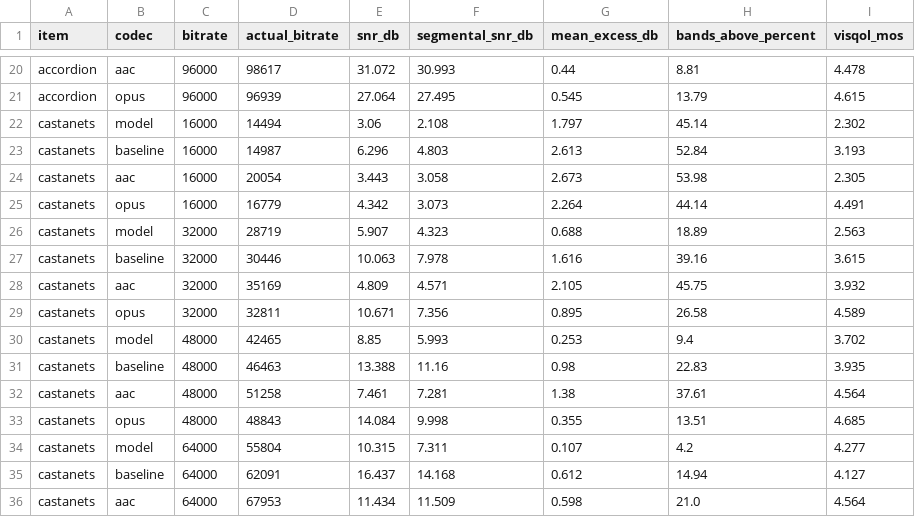
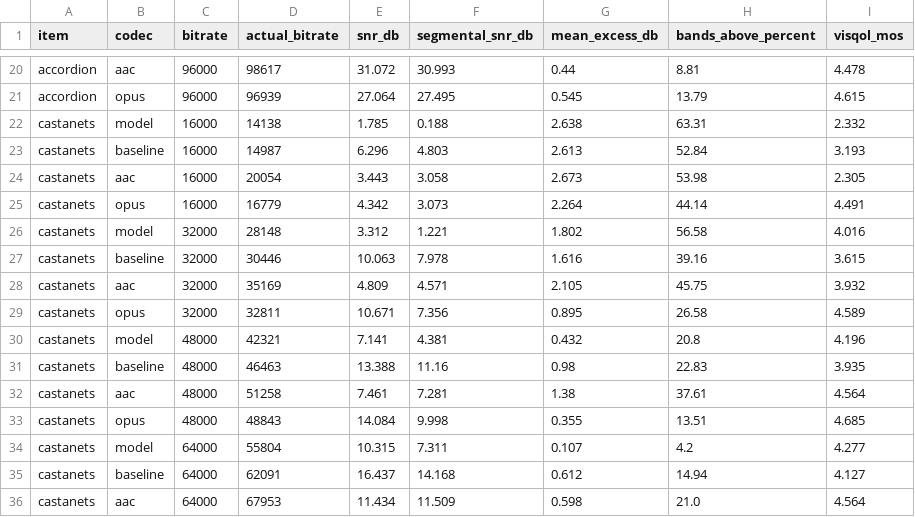
Before and after one commit to JohannWeid/audio-codec-lab, a CSV file: eval/results/music/results.csv, drawn as a sheet; only a part is shown, gaps mark what is left out; the diff covers the shown part only.

```diff
--- a/eval/results/music/results.csv
+++ b/eval/results/music/results.csv
@@ -21,3 +21,3 @@ accordion,aac,96000,98617,31.072,30.993,0.44,8.81,4.478
 accordion,opus,96000,96939,27.064,27.495,0.545,13.79,4.615
-castanets,model,16000,14494,3.06,2.108,1.797,45.14,2.302
+castanets,model,16000,14138,1.785,0.188,2.638,63.31,2.332
 castanets,baseline,16000,14987,6.296,4.803,2.613,52.84,3.193
@@ -25,3 +25,3 @@ castanets,aac,16000,20054,3.443,3.058,2.673,53.98,2.305
 castanets,opus,16000,16779,4.342,3.073,2.264,44.14,4.491
-castanets,model,32000,28719,5.907,4.323,0.688,18.89,2.563
+castanets,model,32000,28148,3.312,1.221,1.802,56.58,4.016
 castanets,baseline,32000,30446,10.063,7.978,1.616,39.16,3.615
@@ -29,3 +29,3 @@ castanets,aac,32000,35169,4.809,4.571,2.105,45.75,3.932
 castanets,opus,32000,32811,10.671,7.356,0.895,26.58,4.589
-castanets,model,48000,42465,8.85,5.993,0.253,9.4,3.702
+castanets,model,48000,42321,7.141,4.381,0.432,20.8,4.196
 castanets,baseline,48000,46463,13.388,11.16,0.98,22.83,3.935
```
Also changed, not shown: 126 edited cells elsewhere in this file, eval/results/results.csv, 30 other files.
